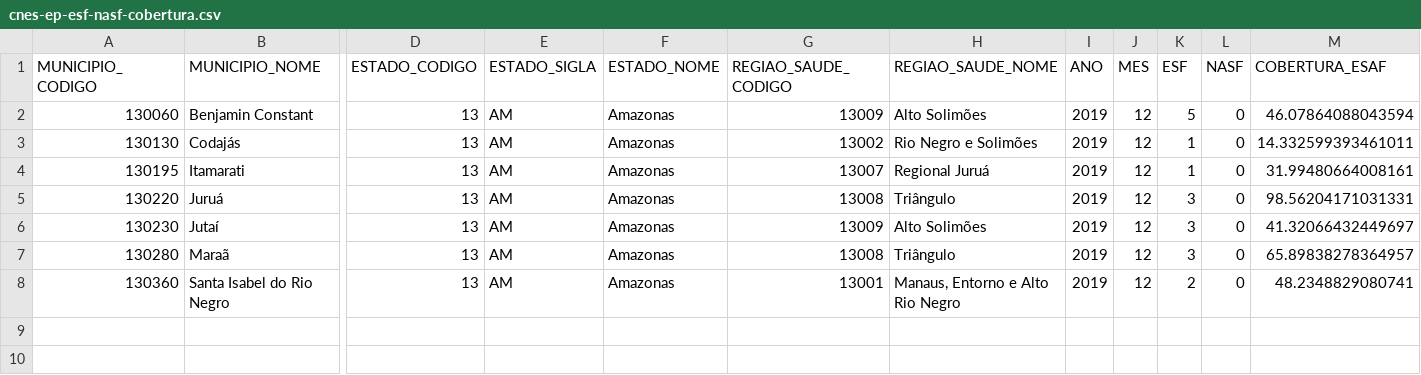
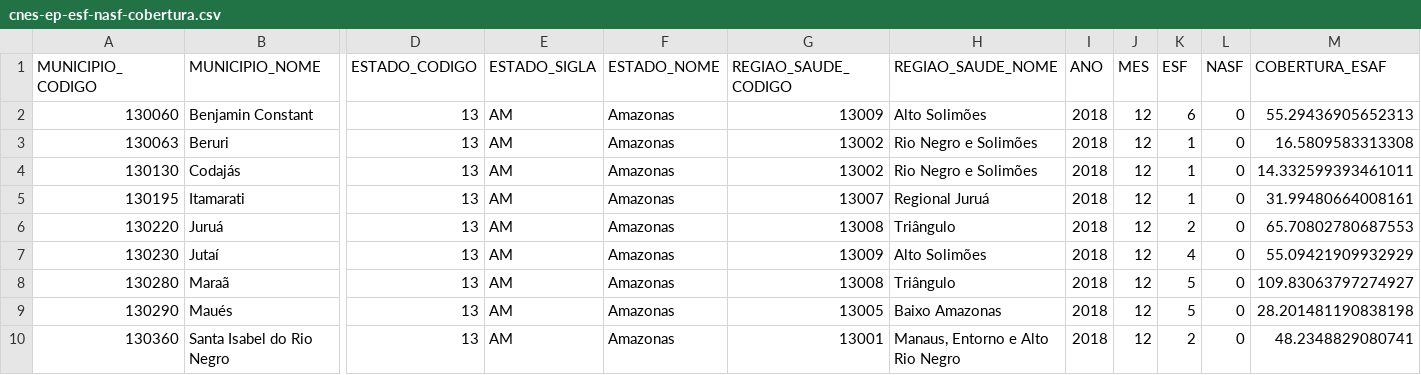
Before and after one commit to GleytonLima/datasus-etl, a CSV file: etl/data/gold/datasus/cnes/cnes-ep-esf-nasf-cobertura.csv, drawn as a sheet; only a part is shown, gaps mark what is left out; addresses are those after the commit; rows hold the shown columns only; the diff names each change by its address in the sheet, - before the commit and + after, or states it on an @@ line.

```diff
--- a/etl/data/gold/datasus/cnes/cnes-ep-esf-nasf-cobertura.csv
+++ b/etl/data/gold/datasus/cnes/cnes-ep-esf-nasf-cobertura.csv
-I2 (ANO): 2019
+I2 (ANO): 2018
-K2 (ESF): 5
+K2 (ESF): 6
-M2 (COBERTURA_ESAF): 46.07864088043594
+M2 (COBERTURA_ESAF): 55.29436905652313
+row 3: 130063 | Beruri | 13 | AM | Amazonas | 13002 | Rio Negro e Solimões | 2018 | 12 | 1 | 0 | 16.5809583313308
-I4:I8 (ANO): 2019
+I4:I8 (ANO): 2018
-K6 (ESF): 3
+K6 (ESF): 2
-M6 (COBERTURA_ESAF): 98.56204171031331
+M6 (COBERTURA_ESAF): 65.70802780687553
-K7 (ESF): 3
+K7 (ESF): 4
-M7 (COBERTURA_ESAF): 41.32066432449697
+M7 (COBERTURA_ESAF): 55.09421909932929
-K8 (ESF): 3
+K8 (ESF): 5
-M8 (COBERTURA_ESAF): 65.89838278364957
+M8 (COBERTURA_ESAF): 109.83063797274927
+row 9: 130290 | Maués | 13 | AM | Amazonas | 13005 | Baixo Amazonas | 2018 | 12 | 5 | 0 | 28.201481190838198
-I10 (ANO): 2019
+I10 (ANO): 2018
```
Also changed, not shown: etl/data/gold/caps/2022-2022-caps-agrupados-por-tipo.csv, etl/data/gold/caps/2022-2022-cnes-enriquecido.csv, 22 other files.
